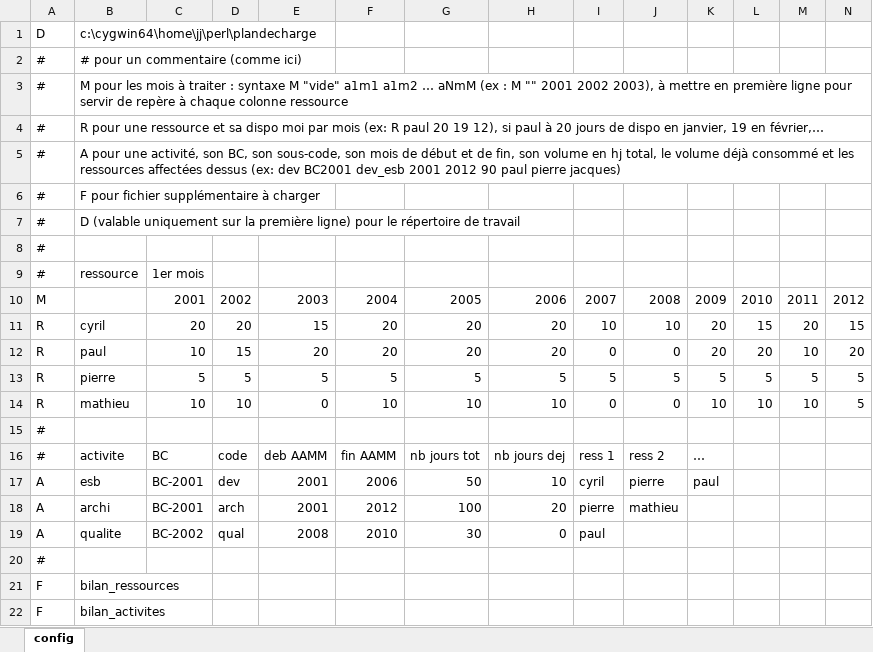
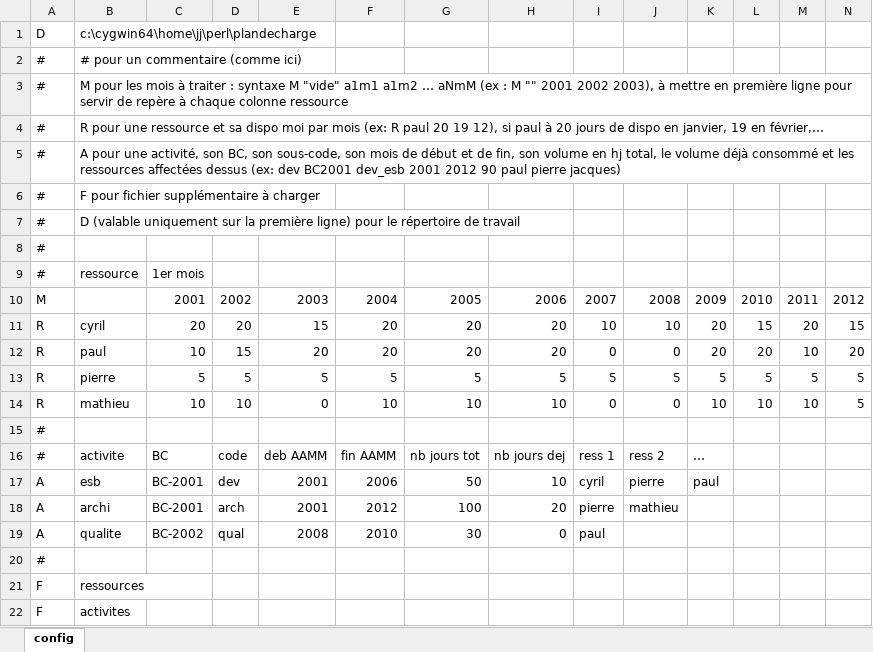
Before and after one commit to degiy/plandecharge, an Excel workbook: plan.xlsm, sheet config, drawn as a sheet; values as stored, in another font and other column widths than the file's, no borders; the diff names each change by its address in the sheet, - before the commit and + after, or states it on an @@ line.

```diff
--- a/plan.xlsm (sheet config)
+++ b/plan.xlsm (sheet config)
-B21: bilan_ressources
+B21: ressources
-B22: bilan_activites
+B22: activites
```
Also changed, not shown: 1 other file.
